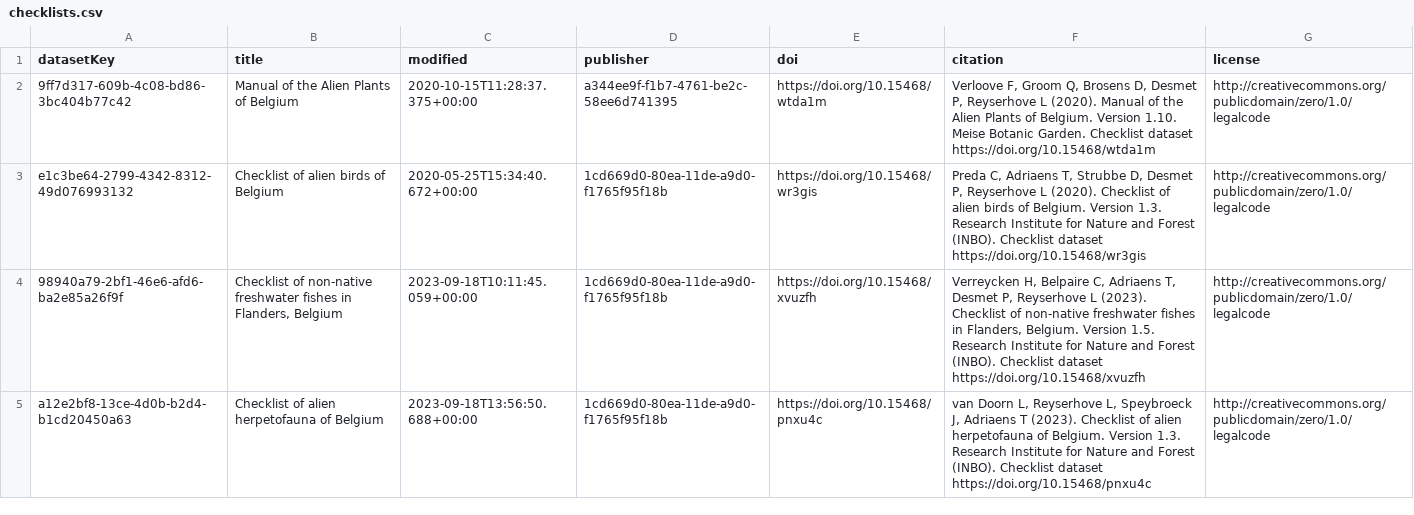
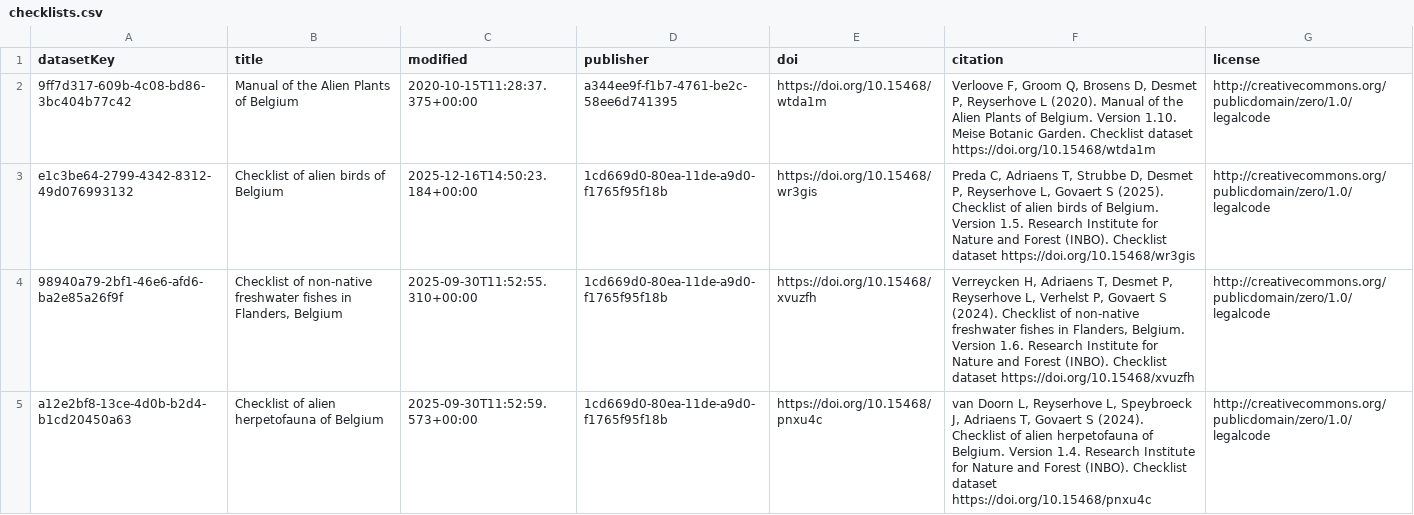
Before and after one commit to trias-project/unified-checklist, a CSV file: data/raw/checklists.csv, drawn as a sheet; only a part is shown; the diff covers the shown part only.

```diff
--- a/data/raw/checklists.csv
+++ b/data/raw/checklists.csv
@@ -2,4 +2,4 @@ datasetKey,title,modified,publisher,doi,citation,license
 9ff7d317-609b-4c08-bd86-3bc404b77c42,Manual of the Alien Plants of Belgium,2020-10-15T11:28:37.375+00:00,a344ee9f-f1b7-4761-be2c-58ee6d741395,https://doi.org/10.15468/wtda1m,"Verloove F, Groom Q, Brosens D, Desmet P, Reyserhove L (2020). Manual of the Alien Plants of Belgium. Version 1.10. Meise Botanic Garden. Checklist dataset https://doi.org/10.15468/wtda1m",http://creativecommons.org/publicdomain/zero/1.0/legalcode
-e1c3be64-2799-4342-8312-49d076993132,Checklist of alien birds of Belgium,2020-05-25T15:34:40.672+00:00,1cd669d0-80ea-11de-a9d0-f1765f95f18b,https://doi.org/10.15468/wr3gis,"Preda C, Adriaens T, Strubbe D, Desmet P, Reyserhove L (2020). Checklist of alien birds of Belgium. Version 1.3. Research Institute for Nature and Forest (INBO). Checklist dataset https://doi.org/10.15468/wr3gis",http://creativecommons.org/publicdomain/zero/1.0/legalcode
-98940a79-2bf1-46e6-afd6-ba2e85a26f9f,"Checklist of non-native freshwater fishes in Flanders, Belgium",2023-09-18T10:11:45.059+00:00,1cd669d0-80ea-11de-a9d0-f1765f95f18b,https://doi.org/10.15468/xvuzfh,"Verreycken H, Belpaire C, Adriaens T, Desmet P, Reyserhove L (2023). Checklist of non-native freshwater fishes in Flanders, Belgium. Version 1.5. Research Institute for Nature and Forest (INBO). Checklist dataset https://doi.org/10.15468/xvuzfh",http://creativecommons.org/publicdomain/zero/1.0/legalcode
-a12e2bf8-13ce-4d0b-b2d4-b1cd20450a63,Checklist of alien herpetofauna of Belgium,2023-09-18T13:56:50.688+00:00,1cd669d0-80ea-11de-a9d0-f1765f95f18b,https://doi.org/10.15468/pnxu4c,"van Doorn L, Reyserhove L, Speybroeck J, Adriaens T (2023). Checklist of alien herpetofauna of Belgium. Version 1.3. Research Institute for Nature and Forest (INBO). Checklist dataset https://doi.org/10.15468/pnxu4c",http://creativecommons.org/publicdomain/zero/1.0/legalcode
+e1c3be64-2799-4342-8312-49d076993132,Checklist of alien birds of Belgium,2025-12-16T14:50:23.184+00:00,1cd669d0-80ea-11de-a9d0-f1765f95f18b,https://doi.org/10.15468/wr3gis,"Preda C, Adriaens T, Strubbe D, Desmet P, Reyserhove L, Govaert S (2025). Checklist of alien birds of Belgium. Version 1.5. Research Institute for Nature and Forest (INBO). Checklist dataset https://doi.org/10.15468/wr3gis",http://creativecommons.org/publicdomain/zero/1.0/legalcode
+98940a79-2bf1-46e6-afd6-ba2e85a26f9f,"Checklist of non-native freshwater fishes in Flanders, Belgium",2025-09-30T11:52:55.310+00:00,1cd669d0-80ea-11de-a9d0-f1765f95f18b,https://doi.org/10.15468/xvuzfh,"Verreycken H, Adriaens T, Desmet P, Reyserhove L, Verhelst P, Govaert S (2024). Checklist of non-native freshwater fishes in Flanders, Belgium. Version 1.6. Research Institute for Nature and Forest (INBO). Checklist dataset https://doi.org/10.15468/xvuzfh",http://creativecommons.org/publicdomain/zero/1.0/legalcode
+a12e2bf8-13ce-4d0b-b2d4-b1cd20450a63,Checklist of alien herpetofauna of Belgium,2025-09-30T11:52:59.573+00:00,1cd669d0-80ea-11de-a9d0-f1765f95f18b,https://doi.org/10.15468/pnxu4c,"van Doorn L, Reyserhove L, Speybroeck J, Adriaens T, Govaert S (2024). Checklist of alien herpetofauna of Belgium. Version 1.4. Research Institute for Nature and Forest (INBO). Checklist dataset https://doi.org/10.15468/pnxu4c",http://creativecommons.org/publicdomain/zero/1.0/legalcode
```
Also changed, not shown: 14 edited cells elsewhere in this file, 8 other files.
